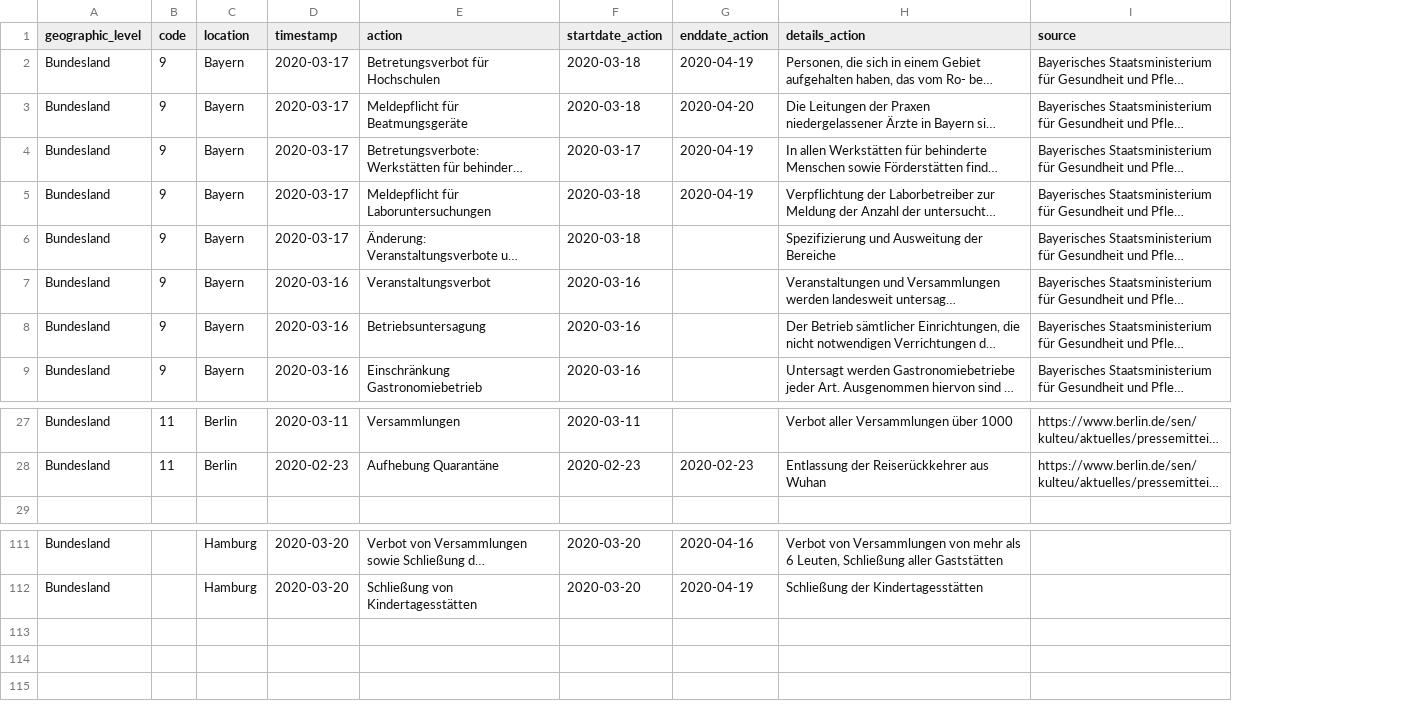
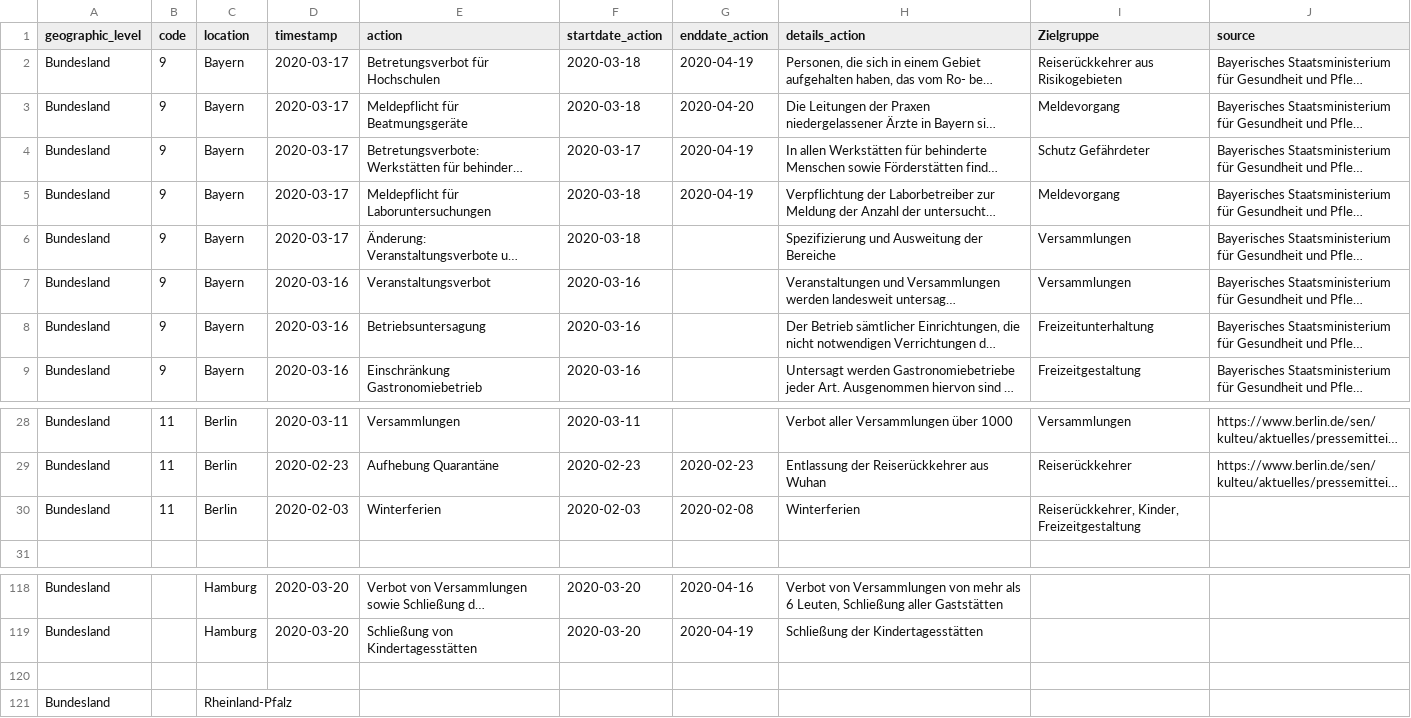
Before and after one commit to DFscript/Covid_19_data_visualisation, a CSV file: data-actions/policymeasures - measures_taken.csv, drawn as a sheet; only a part is shown, gaps mark what is left out; long unchanged cells end in …; the diff covers the shown part only; the diff names each change by its address in the sheet, - before the commit and + after, or states it on an @@ line.

Commit message:
Updated data on action and added data on winter holidays in the different states.

```diff
--- a/data-actions/policymeasures - measures_taken.csv
+++ b/data-actions/policymeasures - measures_taken.csv
+column I (Zielgruppe), rows 2-9: Reiserückkehrer aus Risikogebieten | Meldevorgang | Schutz Gefährdeter | Meldevorgang | Versammlungen | Versammlungen | Freizeitunterhaltung | Freizeitgestaltung; rows 28-29: Versammlungen | Reiserückkehrer
+row 30: Bundesland | 11 | Berlin | 2020-02-03 | Winterferien | 2020-02-03 | 2020-02-08 | Winterferien | Reiserückkehrer, Kinder, Freizeitgestaltung
+row 120: (empty)
+row 121: Bundesland |  | Rheinland-Pfalz
```
Also changed, not shown: 7 added rows, 1 removed row and 6 edited cells elsewhere in this file, 1 other file.
